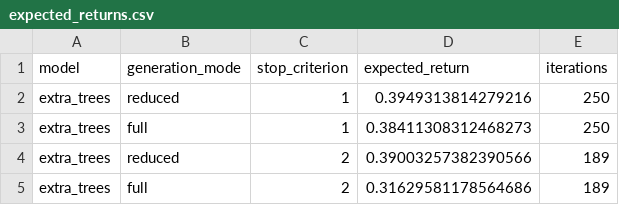
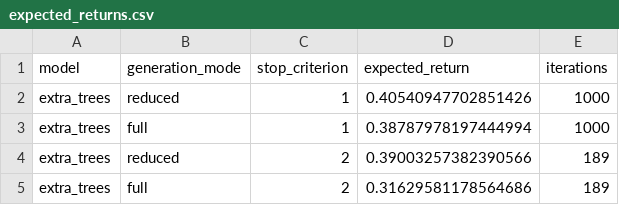
Before and after one commit to Opeka-2201/ODM_Project_2, a CSV file: results/section4/extra_trees/expected_returns.csv, drawn as a sheet.

```diff
--- a/results/section4/extra_trees/expected_returns.csv
+++ b/results/section4/extra_trees/expected_returns.csv
@@ -1,4 +1,4 @@
 model,generation_mode,stop_criterion,expected_return,iterations
-extra_trees,reduced,1,0.3949313814279216,250
-extra_trees,full,1,0.38411308312468273,250
+extra_trees,reduced,1,0.40540947702851426,1000
+extra_trees,full,1,0.38787978197444994,1000
 extra_trees,reduced,2,0.39003257382390566,189
```
Also changed, not shown: results/section4/linear_regression/expected_returns.csv, results/section4/neural_network/expected_returns.csv, 28 other files.
